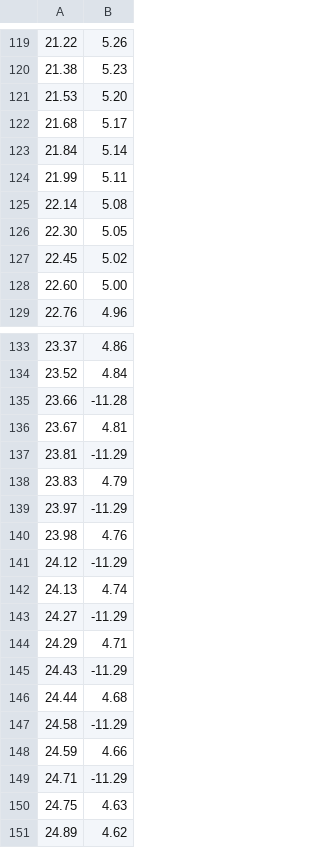
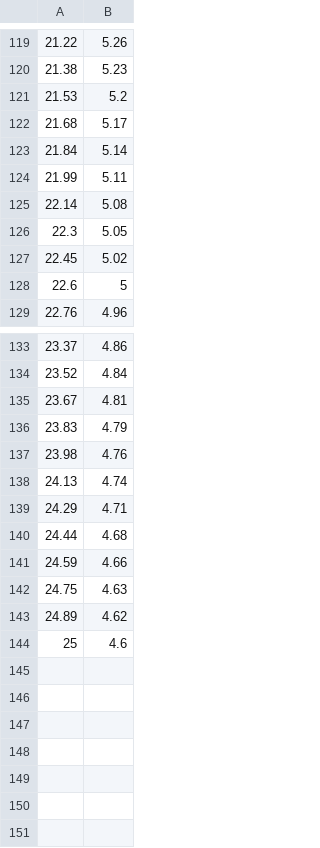
Before and after one commit to danuriyanto/openfast_seastate_15MW_discovery_cluster, a CSV file: iea15mw-controller_regulation_trajectory/tip_speed_ratio.csv, drawn as a sheet; only a part is shown, gaps mark what is left out; the diff covers the shown part only.

Commit message:
edit_controller_trajectory

```diff
--- a/iea15mw-controller_regulation_trajectory/tip_speed_ratio.csv
+++ b/iea15mw-controller_regulation_trajectory/tip_speed_ratio.csv
@@ -121 +121 @@
-21.53, 5.20
+21.53,5.2
@@ -126 +126 @@
-22.30, 5.05
+22.3,5.05
@@ -128 +128 @@
-22.60, 5.00
+22.6,5
@@ -135 +134,0 @@
-23.66, -11.28
@@ -137 +135,0 @@
-23.81, -11.29
@@ -139 +136,0 @@
-23.97, -11.29
@@ -141 +137,0 @@
-24.12, -11.29
@@ -143 +138,0 @@
-24.27, -11.29
@@ -145 +139,0 @@
-24.43, -11.29
@@ -147 +140,0 @@
-24.58, -11.29
@@ -149 +141,0 @@
-24.71, -11.29
@@ -151,0 +144 @@
+25,4.6
```
Also changed, not shown: 2 added rows, 2 removed rows and 22 edited cells elsewhere in this file, iea15mw-controller_regulation_trajectory/blade_pitch_deg.csv, iea15mw-controller_regulation_trajectory/gen_torque_mnm.csv, 1 other file.
